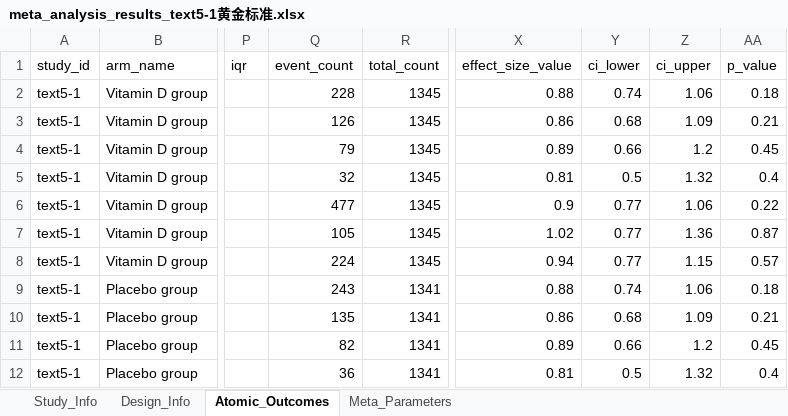
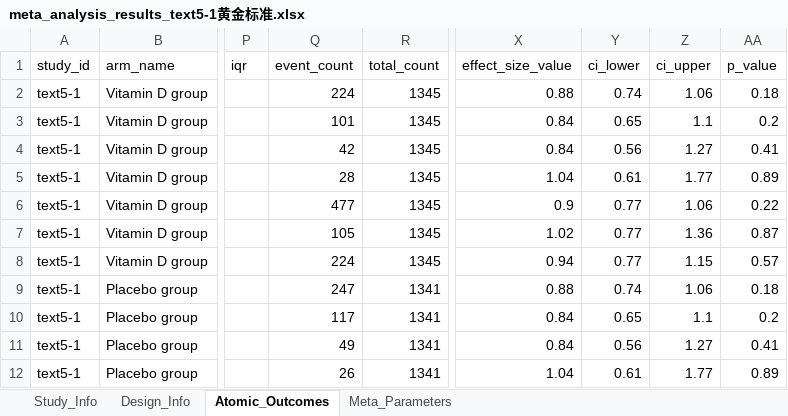
Before and after one commit to yijiajiajiajiajia/MAU-RCT-Extraction, an Excel workbook: Cardiovascular Meta-Dataset/Gold Standard/meta_analysis_results_text5-1黄金标准.xlsx, sheet Atomic_Outcomes, drawn as a sheet; only a part is shown, gaps mark what is left out; values as stored, in another font and other column widths than the file's, no borders; the diff covers the shown part only; the diff names each change by its address in the sheet, - before the commit and + after, or states it on an @@ line.

```diff
--- a/Cardiovascular Meta-Dataset/Gold Standard/meta_analysis_results_text5-1黄金标准.xlsx (sheet Atomic_Outcomes)
+++ b/Cardiovascular Meta-Dataset/Gold Standard/meta_analysis_results_text5-1黄金标准.xlsx (sheet Atomic_Outcomes)
-Q2 (event_count): 228
+Q2 (event_count): 224
-Q3 (event_count): 126
+Q3 (event_count): 101
-X3 (effect_size_value): 0.86
+X3 (effect_size_value): 0.84
-Y3 (ci_lower): 0.68
+Y3 (ci_lower): 0.65
-Z3 (ci_upper): 1.09
+Z3 (ci_upper): 1.1
-AA3 (p_value): 0.21
+AA3 (p_value): 0.2
-Q4 (event_count): 79
+Q4 (event_count): 42
-X4 (effect_size_value): 0.89
+X4 (effect_size_value): 0.84
-Y4 (ci_lower): 0.66
+Y4 (ci_lower): 0.56
-Z4 (ci_upper): 1.2
+Z4 (ci_upper): 1.27
-AA4 (p_value): 0.45
+AA4 (p_value): 0.41
-Q5 (event_count): 32
+Q5 (event_count): 28
-X5 (effect_size_value): 0.81
+X5 (effect_size_value): 1.04
-Y5 (ci_lower): 0.5
+Y5 (ci_lower): 0.61
-Z5 (ci_upper): 1.32
+Z5 (ci_upper): 1.77
-AA5 (p_value): 0.4
+AA5 (p_value): 0.89
-Q9 (event_count): 243
+Q9 (event_count): 247
-Q10 (event_count): 135
+Q10 (event_count): 117
-X10 (effect_size_value): 0.86
+X10 (effect_size_value): 0.84
-Y10 (ci_lower): 0.68
+Y10 (ci_lower): 0.65
-Z10 (ci_upper): 1.09
+Z10 (ci_upper): 1.1
-AA10 (p_value): 0.21
+AA10 (p_value): 0.2
-Q11 (event_count): 82
+Q11 (event_count): 49
-X11 (effect_size_value): 0.89
+X11 (effect_size_value): 0.84
-Y11 (ci_lower): 0.66
+Y11 (ci_lower): 0.56
-Z11 (ci_upper): 1.2
+Z11 (ci_upper): 1.27
-AA11 (p_value): 0.45
+AA11 (p_value): 0.41
-Q12 (event_count): 36
+Q12 (event_count): 26
-X12 (effect_size_value): 0.81
+X12 (effect_size_value): 1.04
-Y12 (ci_lower): 0.5
+Y12 (ci_lower): 0.61
-Z12 (ci_upper): 1.32
+Z12 (ci_upper): 1.77
-AA12 (p_value): 0.4
+AA12 (p_value): 0.89
```
Also changed, not shown: 40 edited cells elsewhere in this sheet, Large-Scale Psychiatry Meta-Dataset/Gold Standard/meta_analysis_results_text4-21黄金标准.xlsx, Large-Scale Psychiatry Meta-Dataset/Gold Standard/meta_analysis_results_text4-25黄金标准 .xlsx, 43 other files.
